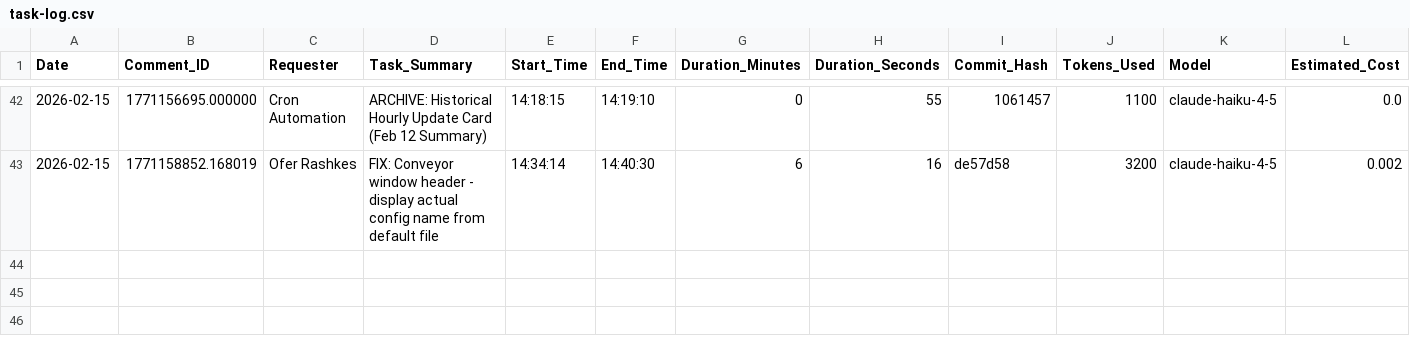
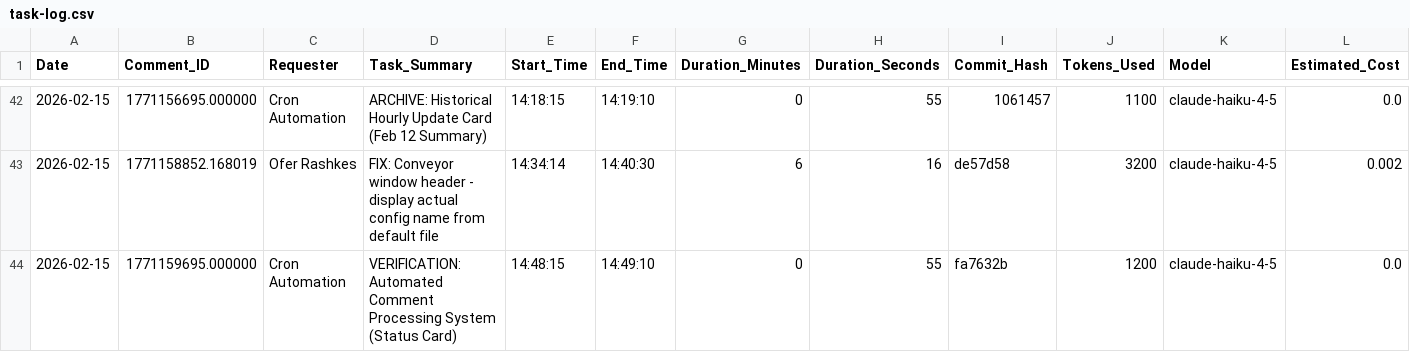
Before and after one commit to overclaw2/chart-builder, a CSV file: task-log.csv, drawn as a sheet; only a part is shown, gaps mark what is left out.

Commit message:
task-log: Verified automation system operational (fa7632b)

```diff
--- a/task-log.csv
+++ b/task-log.csv
@@ -43 +43,2 @@ Date,Comment_ID,Requester,Task_Summary,Start_Time,End_Time,Duration_Minutes,Dura
 2026-02-15,1771158852.168019,Ofer Rashkes,FIX: Conveyor window header - display actual config name from default file,14:34:14,14:40:30,6,16,de57d58,3200,claude-haiku-4-5,0.002
+2026-02-15,1771159695.000000,Cron Automation,VERIFICATION: Automated Comment Processing System (Status Card),14:48:15,14:49:10,0,55,fa7632b,1200,claude-haiku-4-5,0.0
```
